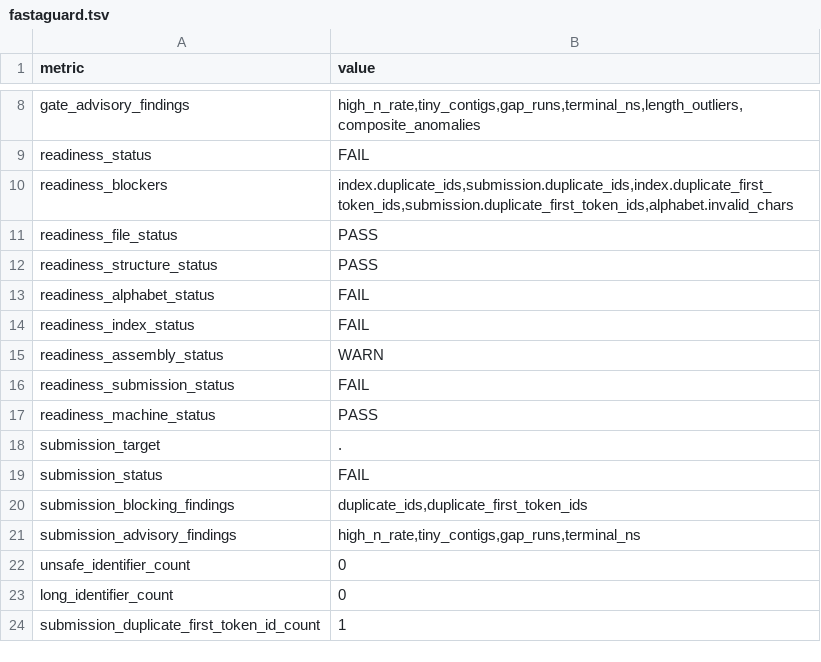
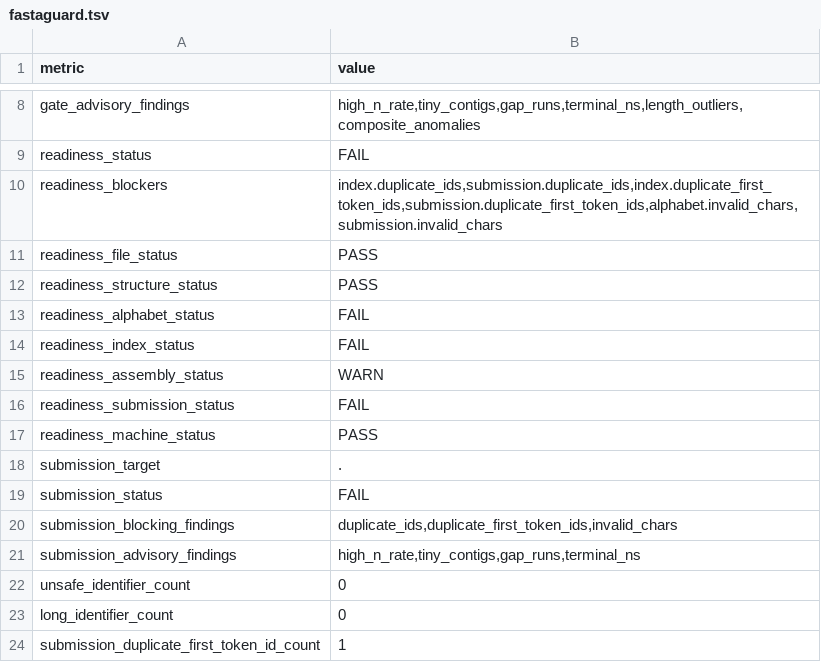
Before and after one commit to ehsanestaji/FastaGuard, a TSV file: examples/reports/assembly_fail/fastaguard.tsv, drawn as a sheet; only a part is shown, gaps mark what is left out.

Commit message:
fix: align submission readiness blockers

```diff
--- a/examples/reports/assembly_fail/fastaguard.tsv
+++ b/examples/reports/assembly_fail/fastaguard.tsv
@@ -9,3 +9,3 @@ gate_advisory_findings	high_n_rate,tiny_contigs,gap_runs,terminal_ns,length_outl
 readiness_status	FAIL
-readiness_blockers	index.duplicate_ids,submission.duplicate_ids,index.duplicate_first_token_ids,submission.duplicate_first_token_ids,alphabet.invalid_chars
+readiness_blockers	index.duplicate_ids,submission.duplicate_ids,index.duplicate_first_token_ids,submission.duplicate_first_token_ids,alphabet.invalid_chars,submission.invalid_chars
 readiness_file_status	PASS
@@ -19,3 +19,3 @@ submission_target	.
 submission_status	FAIL
-submission_blocking_findings	duplicate_ids,duplicate_first_token_ids
+submission_blocking_findings	duplicate_ids,duplicate_first_token_ids,invalid_chars
 submission_advisory_findings	high_n_rate,tiny_contigs,gap_runs,terminal_ns
```
Also changed, not shown: 11 other files.
